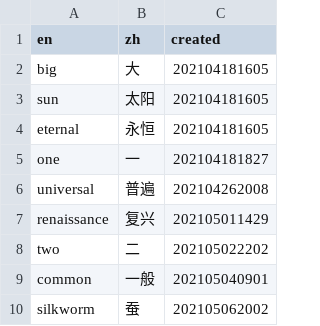
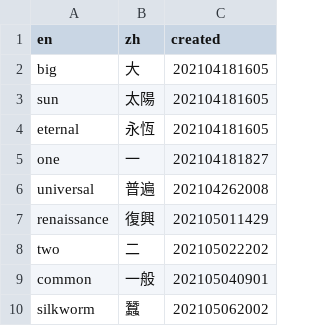
Before and after one commit to jinreal/cache.data, a CSV file: data.csv, drawn as a sheet.

Commit message:
Update data.csv

```diff
--- a/data.csv
+++ b/data.csv
@@ -2,9 +2,9 @@ en,zh,created
 big,大,202104181605
-sun,太阳,202104181605
-eternal,永恒,202104181605
+sun,太陽,202104181605
+eternal,永恆,202104181605
 one,一,202104181827
 universal,普遍,202104262008
-renaissance,复兴,202105011429
+renaissance,復興,202105011429
 two,二,202105022202
 common,一般,202105040901
-silkworm,蚕,202105062002
+silkworm,蠶,202105062002
```
